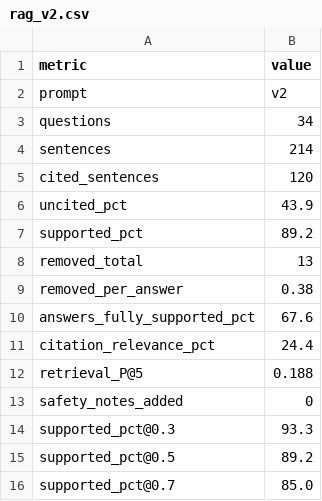
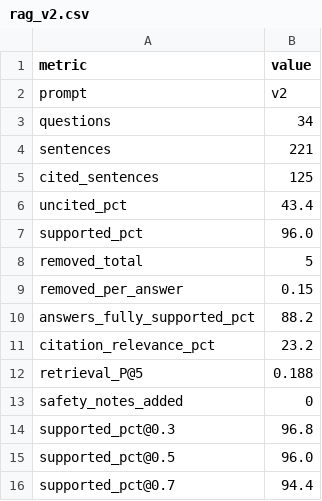
Before and after one commit to anvii24/saarthi, a CSV file: evaluation/results/rag_v2.csv, drawn as a sheet.

```diff
--- a/evaluation/results/rag_v2.csv
+++ b/evaluation/results/rag_v2.csv
@@ -3,14 +3,14 @@ prompt,v2
 questions,34
-sentences,214
-cited_sentences,120
-uncited_pct,43.9
-supported_pct,89.2
-removed_total,13
-removed_per_answer,0.38
-answers_fully_supported_pct,67.6
-citation_relevance_pct,24.4
+sentences,221
+cited_sentences,125
+uncited_pct,43.4
+supported_pct,96.0
+removed_total,5
+removed_per_answer,0.15
+answers_fully_supported_pct,88.2
+citation_relevance_pct,23.2
 retrieval_P@5,0.188
 safety_notes_added,0
-supported_pct@0.3,93.3
-supported_pct@0.5,89.2
-supported_pct@0.7,85.0
+supported_pct@0.3,96.8
+supported_pct@0.5,96.0
+supported_pct@0.7,94.4
```
Also changed, not shown: evaluation/results/rag.csv, evaluation/results/rag_compare.csv, 16 other files.
